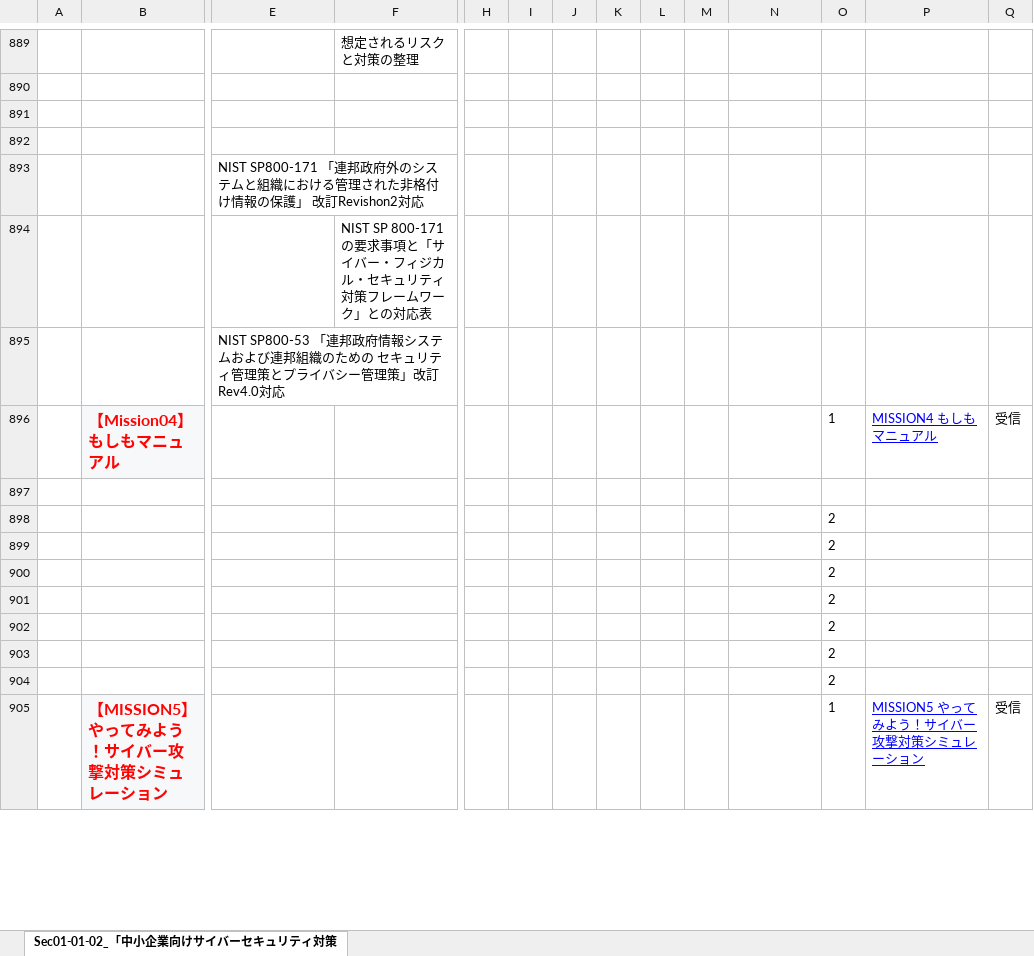
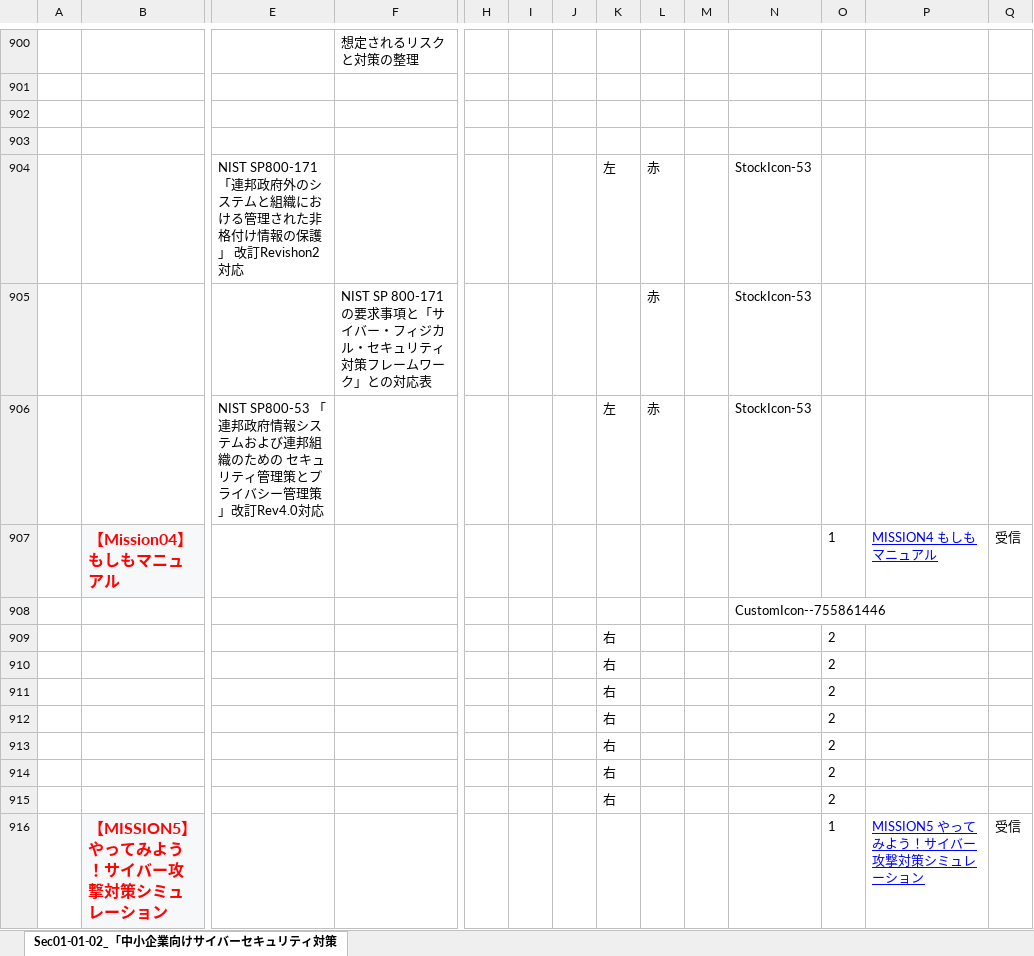
Before and after one commit to BlueMoon55/Sharing_Knowledge3, an Excel workbook: MindManager3/Sec01-01-02.xlsx, sheet Sec01-01-02_「中小企業向けサイバーセキュリティ対策, drawn as a sheet; only a part is shown, gaps mark what is left out; values as stored, in another font and other column widths than the file's, no borders; charts and pictures not drawn; removed rows and columns are numbered as before the commit, all else as after; rows hold the shown columns only; the diff covers the shown part only; the diff names each change by its address in the sheet, - before the commit and + after, or states it on an @@ line.

```diff
--- a/MindManager3/Sec01-01-02.xlsx (sheet Sec01-01-02_「中小企業向けサイバーセキュリティ対策)
+++ b/MindManager3/Sec01-01-02.xlsx (sheet Sec01-01-02_「中小企業向けサイバーセキュリティ対策)
-row 893:  |  | NIST SP800-171 「連邦政府外のシステムと組織における管理された非格付け情報の保護」 改訂Revishon2対応
-row 894:  |  |  | NIST SP 800-171 の要求事項と「サイバー・フィジカル・セキュリティ対策フレームワーク」との対応表
-row 895:  |  | NIST SP800-53 「連邦政府情報システムおよび連邦組織のための セキュリティ管理策とプライバシー管理策」改訂Rev4.0対応
+row 904:  |  | NIST SP800-171 「連邦政府外のシステムと組織における管理された非格付け情報の保護」 改訂Revishon2対応 |  |  |  |  | 左 | 赤 |  | StockIcon-53
+row 905:  |  |  | NIST SP 800-171 の要求事項と「サイバー・フィジカル・セキュリティ対策フレームワーク」との対応表 |  |  |  |  | 赤 |  | StockIcon-53
+row 906:  |  | NIST SP800-53 「連邦政府情報システムおよび連邦組織のための セキュリティ管理策とプライバシー管理策」改訂Rev4.0対応 |  |  |  |  | 左 | 赤 |  | StockIcon-53
-N908: (empty)
+N908: CustomIcon--755861446
-K909:K915: (empty)
+K909:K915: 右
```
Also changed, not shown: 44 added rows, 33 removed rows and 354 edited cells elsewhere in this sheet, charts or pictures, 2 other files.
